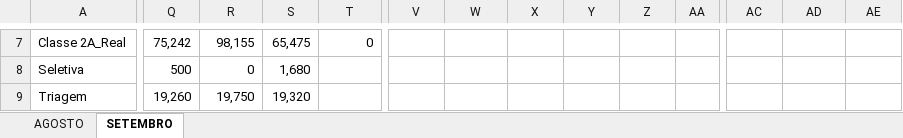
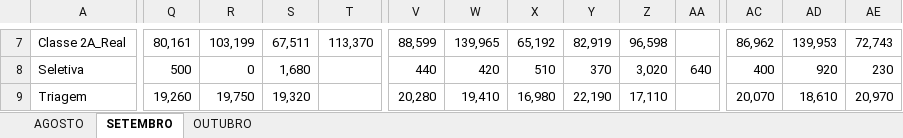
Before and after one commit to murilomarpires-hub/CMACatalaoWebPortal02, an Excel workbook: BALANÇA_ATERRO.xlsx, sheet SETEMBRO, drawn as a sheet; only a part is shown, gaps mark what is left out; values as stored, in another font and other column widths than the file's, no cell formats; charts and pictures not drawn; the diff covers the shown part only; the diff names each change by its address in the sheet, - before the commit and + after, or states it on an @@ line.

Commit message:
Atualiza dados da balanca com registros apos dia 19 e mes de Outubro

```diff
--- a/BALANÇA_ATERRO.xlsx (sheet SETEMBRO)
+++ b/BALANÇA_ATERRO.xlsx (sheet SETEMBRO)
+sheet tab: OUTUBRO
-Q7: 75,242
+Q7: 80,161
-R7: 98,155
+R7: 103,199
-S7: 65,475
+S7: 67,511
-T7: 0
+T7: 113,370
-V7: (empty)
+V7: 88,599
-W7: (empty)
+W7: 139,965
-X7: (empty)
+X7: 65,192
-Y7: (empty)
+Y7: 82,919
-Z7: (empty)
+Z7: 96,598
-AC7: (empty)
+AC7: 86,962
-AD7: (empty)
+AD7: 139,953
-AE7: (empty)
+AE7: 72,743
-V8: (empty)
+V8: 440
-W8: (empty)
+W8: 420
-X8: (empty)
+X8: 510
-Y8: (empty)
+Y8: 370
-Z8: (empty)
+Z8: 3,020
-AA8: (empty)
+AA8: 640
-AC8: (empty)
+AC8: 400
-AD8: (empty)
+AD8: 920
-AE8: (empty)
+AE8: 230
-V9: (empty)
+V9: 20,280
-W9: (empty)
+W9: 19,410
-X9: (empty)
+X9: 16,980
-Y9: (empty)
+Y9: 22,190
-Z9: (empty)
+Z9: 17,110
-AC9: (empty)
+AC9: 20,070
-AD9: (empty)
+AD9: 18,610
-AE9: (empty)
+AE9: 20,970
```
Also changed, not shown: 73 edited cells and merged cells elsewhere in this sheet, cell formats, formulas that keep their value, charts or pictures.
